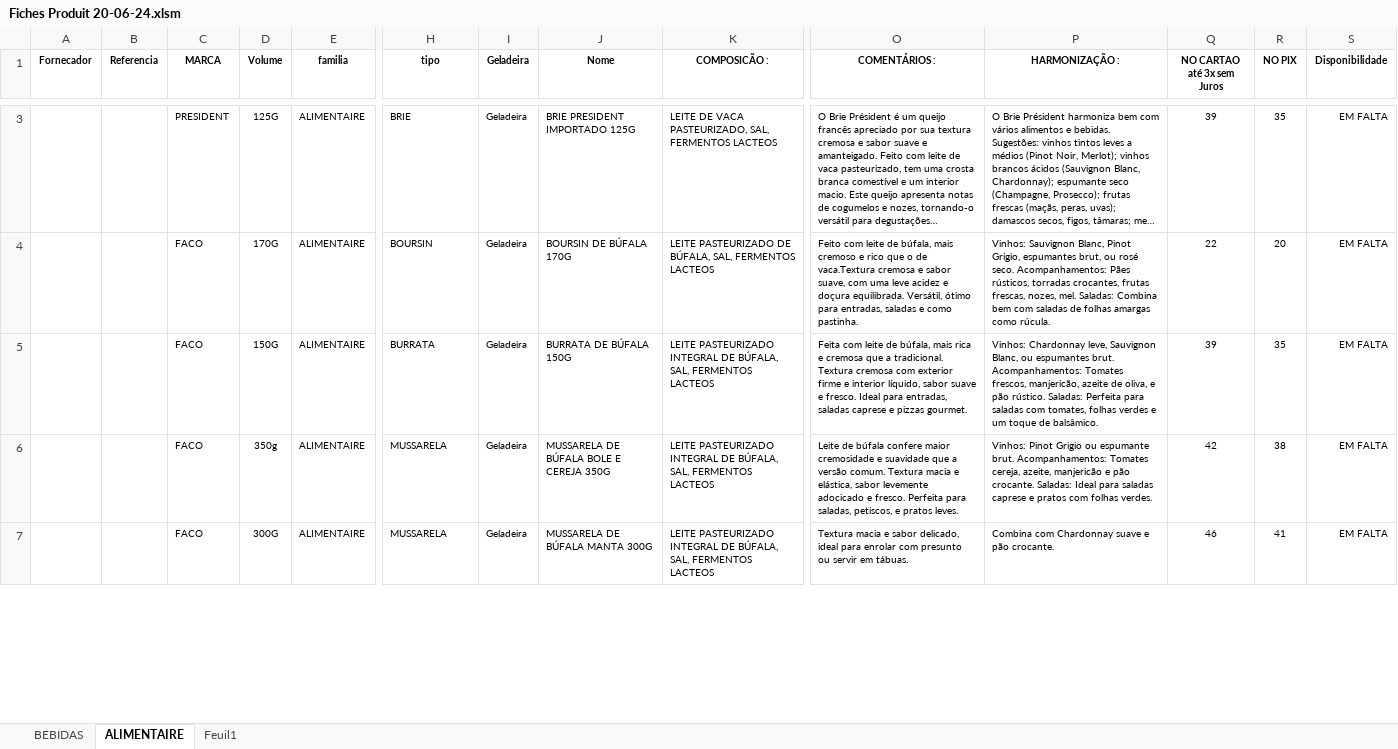
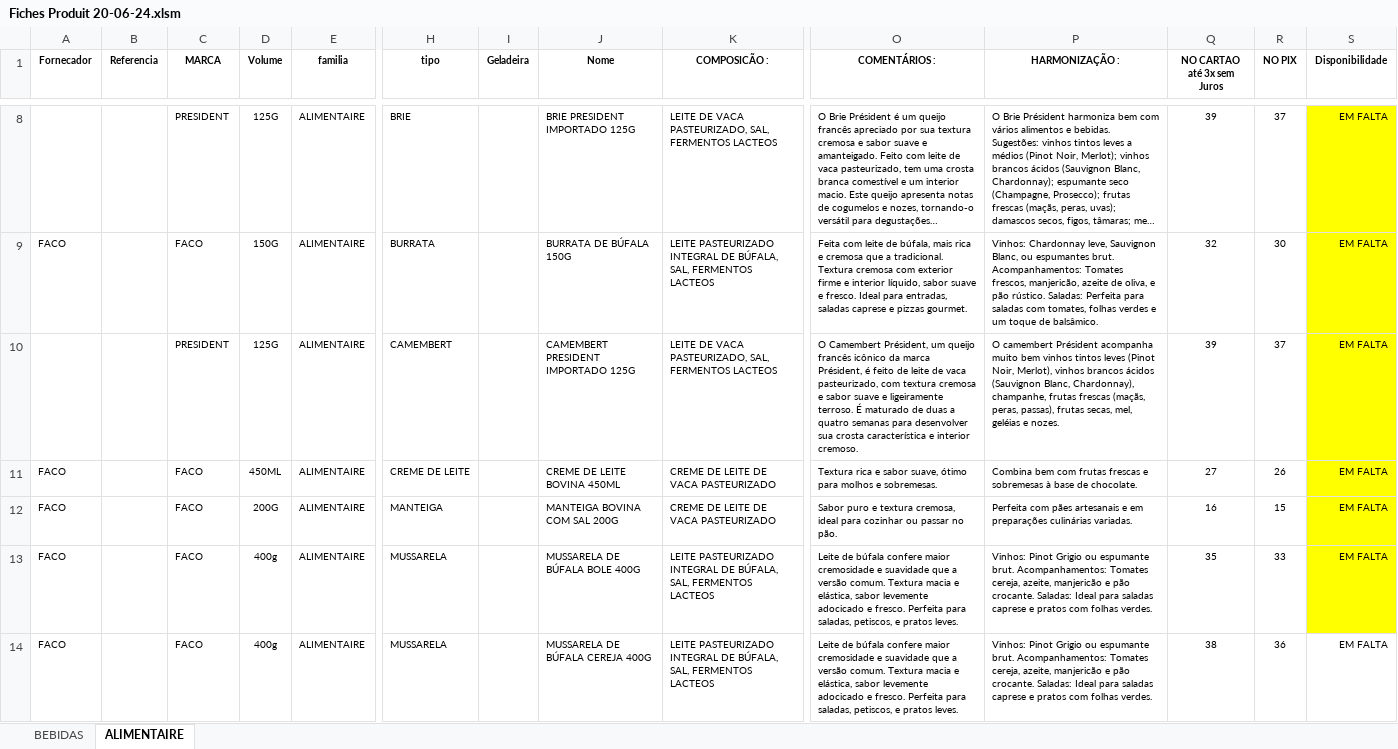
Before and after one commit to Comptoirpommier/Site-html, an Excel workbook: Fiches Produit 20-06-24.xlsm, sheet ALIMENTAIRE, drawn as a sheet; only a part is shown, gaps mark what is left out; long unchanged cells end in …; values as stored, in another font and other column widths than the file's, no borders; conditional formats not drawn; removed rows and columns are numbered as before the commit, all else as after; rows hold the shown columns only; the diff covers the shown part only; the diff names each change by its address in the sheet, - before the commit and + after, or states it on an @@ line.

```diff
--- a/Fiches Produit 20-06-24.xlsm (sheet ALIMENTAIRE)
+++ b/Fiches Produit 20-06-24.xlsm (sheet ALIMENTAIRE)
-sheet tab: Feuil1
-I8 (Geladeira): Geladeira
+I8 (Geladeira): (empty)
-R8 (NO PIX): 35
+R8 (NO PIX): 37
-S8 fill: none
+S8 fill: #FFFF00
-row 4:  |  | FACO | 170G | ALIMENTAIRE | BOURSIN | Geladeira | BOURSIN DE BÚFALA 170G | LEITE PASTEURIZADO DE BÚFALA, SAL, FERMENTOS LACTEOS | Feito com leite de búfala, mais cremoso e rico que o de vaca.Textura cremosa e sabor suave, com uma leve acidez e doçura equilibrada. Versátil, ótimo para entradas, saladas e como pastinha. | Vinhos: Sauvignon Blanc, Pinot Grigio, espumantes brut, ou rosé seco. Acompanhamentos: Pães rústicos, torradas crocantes, frutas frescas, nozes, mel. Saladas: Combina bem com saladas de folhas amargas como rúcula. | 22 | 20 | EM FALTA
-A9 (Fornecador): (empty)
+A9 (Fornecador): FACO
-I9 (Geladeira): Geladeira
+I9 (Geladeira): (empty)
-Q9 (NO CARTAO até 3x sem Juros): 39
+Q9 (NO CARTAO até 3x sem Juros): 32
-R9 (NO PIX): 35
+R9 (NO PIX): 30
-S9 fill: none
+S9 fill: #FFFF00
+row 10:  |  | PRESIDENT | 125G | ALIMENTAIRE | CAMEMBERT |  | CAMEMBERT PRESIDENT IMPORTADO 125G | LEITE DE VACA PASTEURIZADO, SAL, FERMENTOS LACTEOS | O Camembert Président, um queijo francês icônico da marca Président, é feito de leite de vaca pasteurizado, com textura cremosa e sabor suave e ligeiramente terroso. É maturado de duas a quatro semanas para desenvolver sua crosta característica e interior cremoso. | O camembert Président acompanha muito bem vinhos tintos leves (Pinot Noir, Merlot), vinhos brancos ácidos (Sauvignon Blanc, Chardonnay), champanhe, frutas frescas (maçãs, peras, passas), frutas secas, mel, geléias e nozes. | 39 | 37 | EM FALTA
+row 11: FACO |  | FACO | 450ML | ALIMENTAIRE | CREME DE LEITE |  | CREME DE LEITE BOVINA 450ML | CREME DE LEITE DE VACA PASTEURIZADO | Textura rica e sabor suave, ótimo para molhos e sobremesas. | Combina bem com frutas frescas e sobremesas à base de chocolate. | 27 | 26 | EM FALTA
+row 12: FACO |  | FACO | 200G | ALIMENTAIRE | MANTEIGA |  | MANTEIGA BOVINA COM SAL 200G | CREME DE LEITE DE VACA PASTEURIZADO | Sabor puro e textura cremosa, ideal para cozinhar ou passar no pão. | Perfeita com pães artesanais e em preparações culinárias variadas. | 16 | 15 | EM FALTA
-A13:A14 (Fornecador): (empty)
+A13:A14 (Fornecador): FACO
-D13 (Volume): 350g
+D13 (Volume): 400g
-I13:I14 (Geladeira): Geladeira
+I13:I14 (Geladeira): (empty)
-J13 (Nome): MUSSARELA DE BÚFALA BOLE E CEREJA 350G
+J13 (Nome): MUSSARELA DE BÚFALA BOLE 400G
-Q13 (NO CARTAO até 3x sem Juros): 42
+Q13 (NO CARTAO até 3x sem Juros): 35
-R13 (NO PIX): 38
+R13 (NO PIX): 33
-S13 fill: none
+S13 fill: #FFFF00
-D14 (Volume): 300G
+D14 (Volume): 400g
-J14 (Nome): MUSSARELA DE BÚFALA MANTA 300G
+J14 (Nome): MUSSARELA DE BÚFALA CEREJA 400G
-O14 (COMENTÁRIOS :): Textura macia e sabor delicado, ideal para enrolar com presunto ou servir em tábuas.
+O14 (COMENTÁRIOS :): Leite de búfala confere maior cremosidade e suavidade que a versão comum. Textura macia e elástica, sabor levemente adocicado e fresco. Perfeita para saladas, petiscos, e pratos leves.
-P14 (HARMONIZAÇÃO :): Combina com Chardonnay suave e pão crocante.
+P14 (HARMONIZAÇÃO :): Vinhos: Pinot Grigio ou espumante brut. Acompanhamentos: Tomates cereja, azeite, manjericão e pão crocante. Saladas: Ideal para saladas caprese e pratos com folhas verdes.
-Q14 (NO CARTAO até 3x sem Juros): 46
+Q14 (NO CARTAO até 3x sem Juros): 38
-R14 (NO PIX): 41
+R14 (NO PIX): 36
```
Also changed, not shown: 54 added rows, 4 removed rows, 56 edited cells and cell formats elsewhere in this sheet, sheet BEBIDAS, formulas that keep their value.
